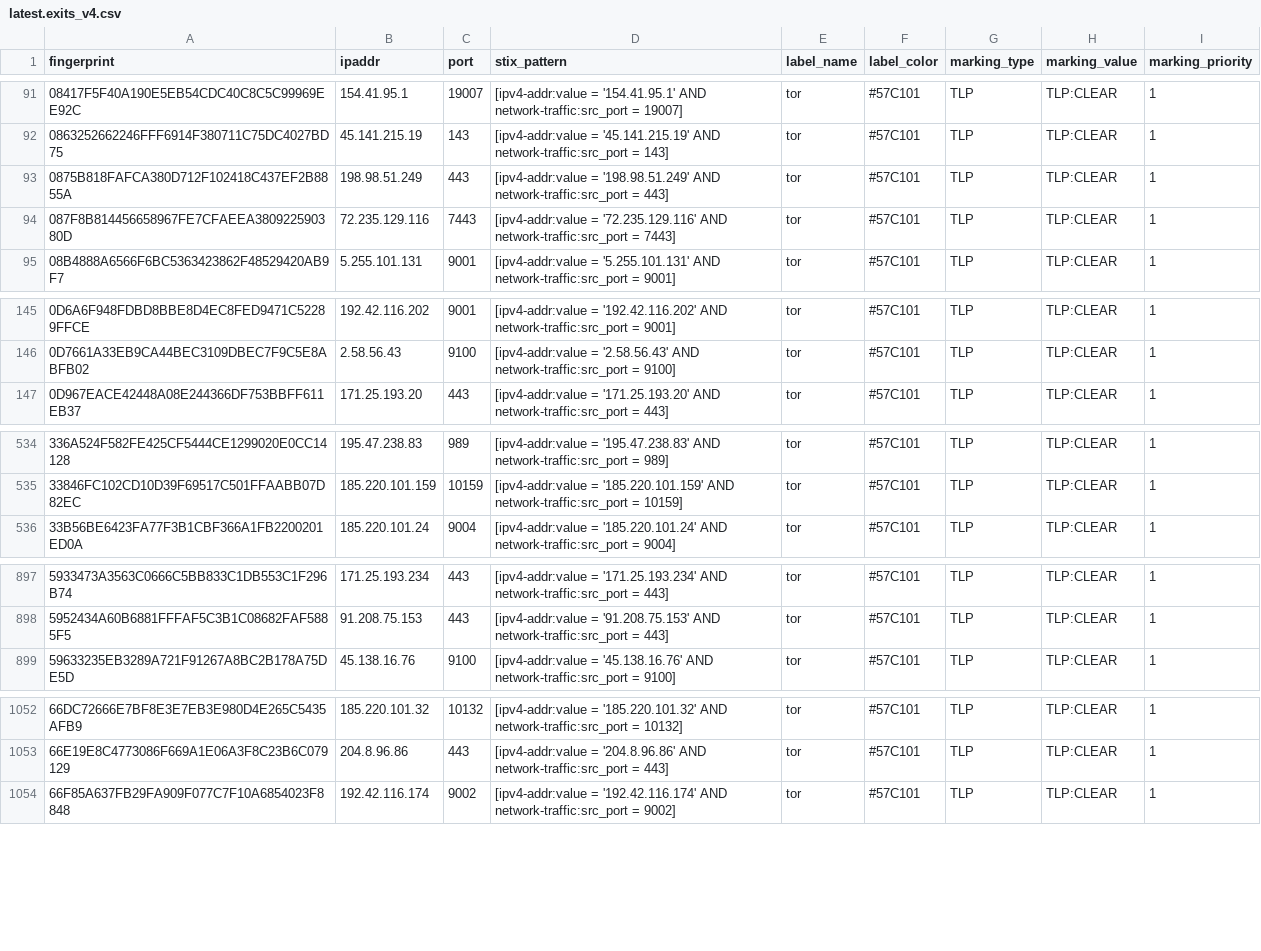
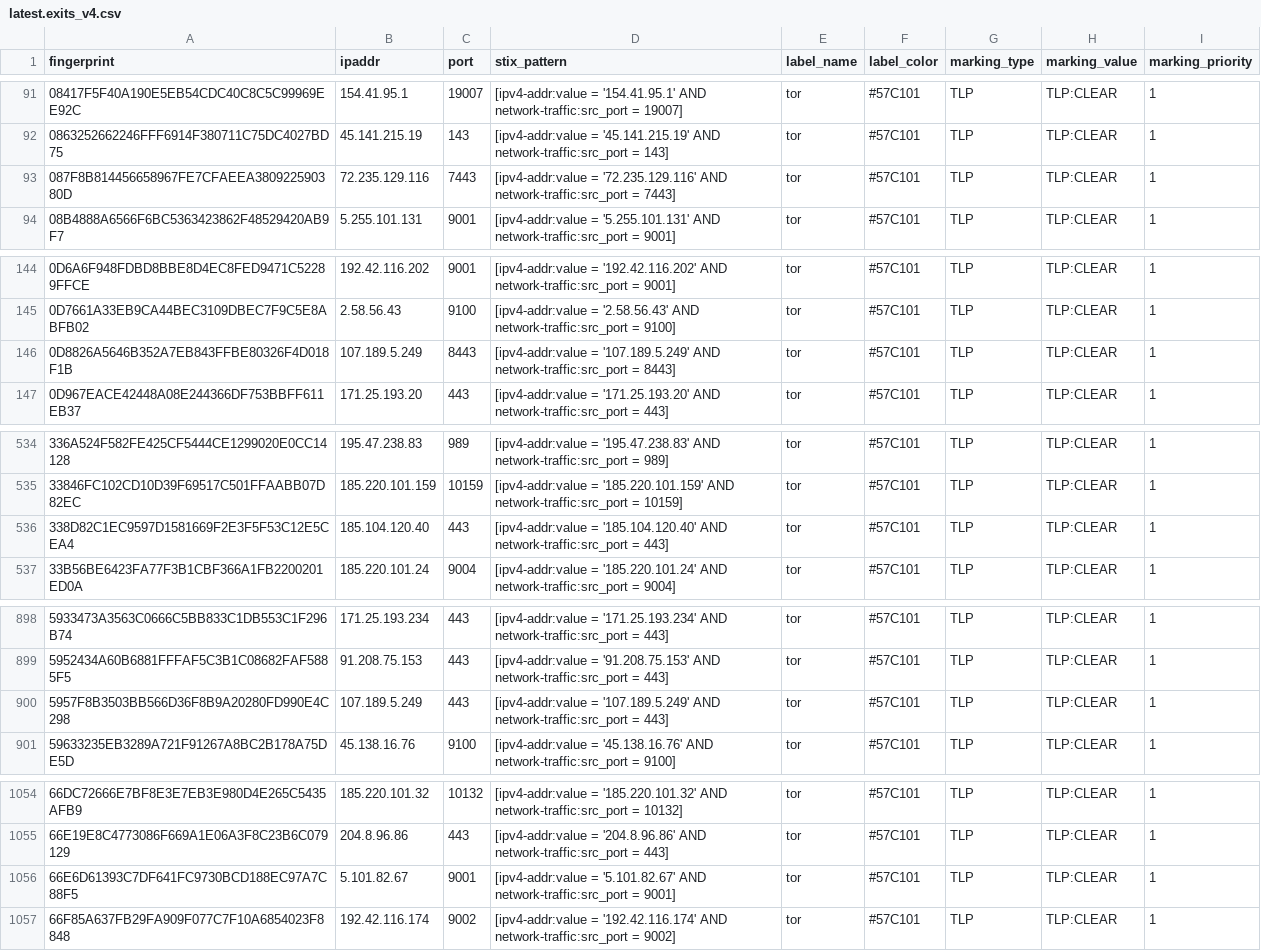
Before and after one commit to DreadFog/tor_csv_feed_opencti, a CSV file: latest.exits_v4.csv, drawn as a sheet; only a part is shown, gaps mark what is left out; the diff covers the shown part only.

```diff
--- a/latest.exits_v4.csv
+++ b/latest.exits_v4.csv
@@ -92,3 +92,2 @@ fingerprint,ipaddr,port,stix_pattern,label_name,label_color,marking_type,marking
 0863252662246FFF6914F380711C75DC4027BD75,45.141.215.19,143,[ipv4-addr:value = '45.141.215.19' AND network-traffic:src_port = 143],tor,#57C101,TLP,TLP:CLEAR,1
-0875B818FAFCA380D712F102418C437EF2B8855A,198.98.51.249,443,[ipv4-addr:value = '198.98.51.249' AND network-traffic:src_port = 443],tor,#57C101,TLP,TLP:CLEAR,1
 087F8B814456658967FE7CFAEEA380922590380D,72.235.129.116,7443,[ipv4-addr:value = '72.235.129.116' AND network-traffic:src_port = 7443],tor,#57C101,TLP,TLP:CLEAR,1
@@ -146,2 +145,3 @@ fingerprint,ipaddr,port,stix_pattern,label_name,label_color,marking_type,marking
 0D7661A33EB9CA44BEC3109DBEC7F9C5E8ABFB02,2.58.56.43,9100,[ipv4-addr:value = '2.58.56.43' AND network-traffic:src_port = 9100],tor,#57C101,TLP,TLP:CLEAR,1
+0D8826A5646B352A7EB843FFBE80326F4D018F1B,107.189.5.249,8443,[ipv4-addr:value = '107.189.5.249' AND network-traffic:src_port = 8443],tor,#57C101,TLP,TLP:CLEAR,1
 0D967EACE42448A08E244366DF753BBFF611EB37,171.25.193.20,443,[ipv4-addr:value = '171.25.193.20' AND network-traffic:src_port = 443],tor,#57C101,TLP,TLP:CLEAR,1
@@ -535,2 +535,3 @@ fingerprint,ipaddr,port,stix_pattern,label_name,label_color,marking_type,marking
 33846FC102CD10D39F69517C501FFAABB07D82EC,185.220.101.159,10159,[ipv4-addr:value = '185.220.101.159' AND network-traffic:src_port = 10159],tor,#57C101,TLP,TLP:CLEAR,1
+338D82C1EC9597D1581669F2E3F5F53C12E5CEA4,185.104.120.40,443,[ipv4-addr:value = '185.104.120.40' AND network-traffic:src_port = 443],tor,#57C101,TLP,TLP:CLEAR,1
 33B56BE6423FA77F3B1CBF366A1FB2200201ED0A,185.220.101.24,9004,[ipv4-addr:value = '185.220.101.24' AND network-traffic:src_port = 9004],tor,#57C101,TLP,TLP:CLEAR,1
@@ -898,2 +899,3 @@ fingerprint,ipaddr,port,stix_pattern,label_name,label_color,marking_type,marking
 5952434A60B6881FFFAF5C3B1C08682FAF5885F5,91.208.75.153,443,[ipv4-addr:value = '91.208.75.153' AND network-traffic:src_port = 443],tor,#57C101,TLP,TLP:CLEAR,1
+5957F8B3503BB566D36F8B9A20280FD990E4C298,107.189.5.249,443,[ipv4-addr:value = '107.189.5.249' AND network-traffic:src_port = 443],tor,#57C101,TLP,TLP:CLEAR,1
 59633235EB3289A721F91267A8BC2B178A75DE5D,45.138.16.76,9100,[ipv4-addr:value = '45.138.16.76' AND network-traffic:src_port = 9100],tor,#57C101,TLP,TLP:CLEAR,1
@@ -1053,2 +1055,3 @@ fingerprint,ipaddr,port,stix_pattern,label_name,label_color,marking_type,marking
 66E19E8C4773086F669A1E06A3F8C23B6C079129,204.8.96.86,443,[ipv4-addr:value = '204.8.96.86' AND network-traffic:src_port = 443],tor,#57C101,TLP,TLP:CLEAR,1
+66E6D61393C7DF641FC9730BCD188EC97A7C88F5,5.101.82.67,9001,[ipv4-addr:value = '5.101.82.67' AND network-traffic:src_port = 9001],tor,#57C101,TLP,TLP:CLEAR,1
 66F85A637FB29FA909F077C7F10A6854023F8848,192.42.116.174,9002,[ipv4-addr:value = '192.42.116.174' AND network-traffic:src_port = 9002],tor,#57C101,TLP,TLP:CLEAR,1
```
Also changed, not shown: 3 added rows and 1 removed row elsewhere in this file, latest.all_v6.csv, latest.exits_v6.csv, 3 other files.
